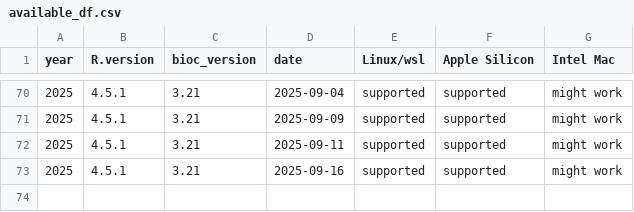
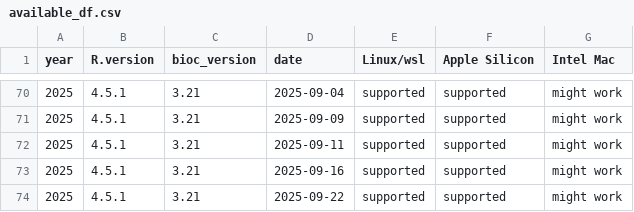
Before and after one commit to ropensci/rix, a CSV file: inst/extdata/available_df.csv, drawn as a sheet; only a part is shown, gaps mark what is left out; the diff names each change by its address in the sheet, - before the commit and + after, or states it on an @@ line.

Commit message:
Updated available dates

```diff
--- a/inst/extdata/available_df.csv
+++ b/inst/extdata/available_df.csv
+row 74: 2025 | 4.5.1 | 3.21 | 2025-09-22 | supported | supported | might work
```
